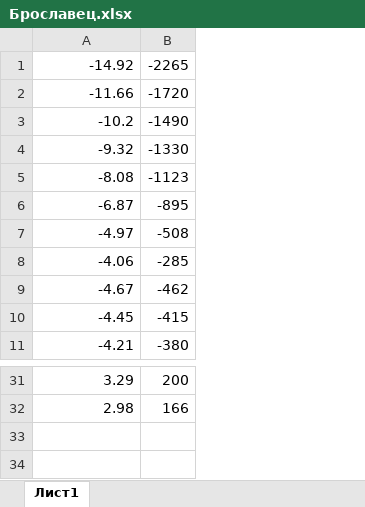
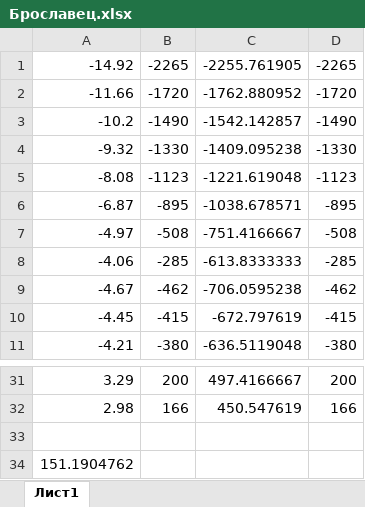
Before and after one commit to Nekhaevalex/Labs, an Excel workbook: Photonics_Labs/7_sem/Laser Gyroscope/Брославец.xlsx, sheet Лист1, drawn as a sheet; only a part is shown, gaps mark what is left out; values as stored, in another font and other column widths than the file's, no borders; charts and pictures not drawn; the diff names each change by its address in the sheet, - before the commit and + after, or states it on an @@ line.

```diff
--- a/Photonics_Labs/7_sem/Laser Gyroscope/Брославец.xlsx (sheet Лист1)
+++ b/Photonics_Labs/7_sem/Laser Gyroscope/Брославец.xlsx (sheet Лист1)
+column C, rows 1-11: -2255.761905 | -1762.880952 | -1542.142857 | -1409.095238 | -1221.619048 | -1038.678571 | -751.4166667 | -613.8333333 | -706.0595238 | -672.797619 | -636.5119048; rows 31-32: 497.4166667 | 450.547619
+column D, rows 1-11: -2265 | -1720 | -1490 | -1330 | -1123 | -895 | -508 | -285 | -462 | -415 | -380; rows 31-32: 200 | 166
+row 33: (empty)
+row 34: 151.1904762
```
Also changed, not shown: charts or pictures, Solid_State_Electronics_Labs/7_sem/Lab11a/data.xlsx, 18 other files.
